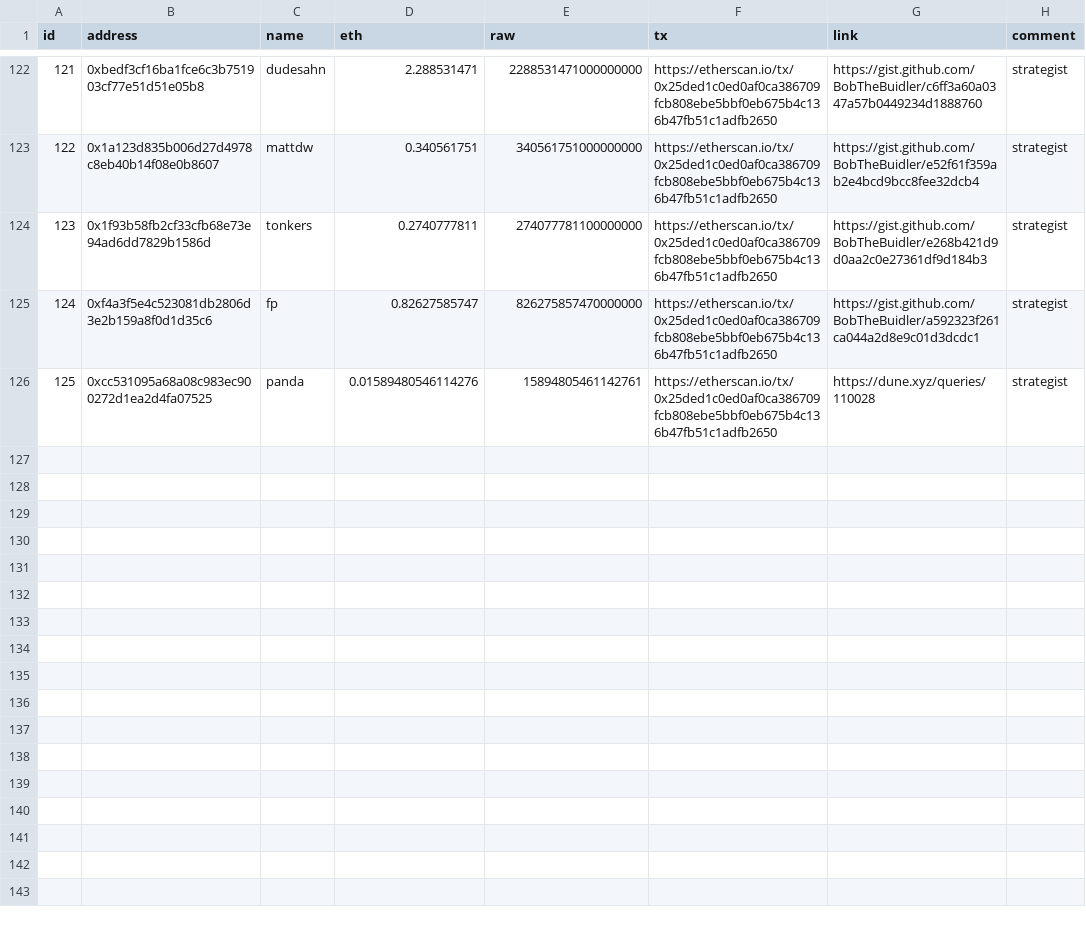
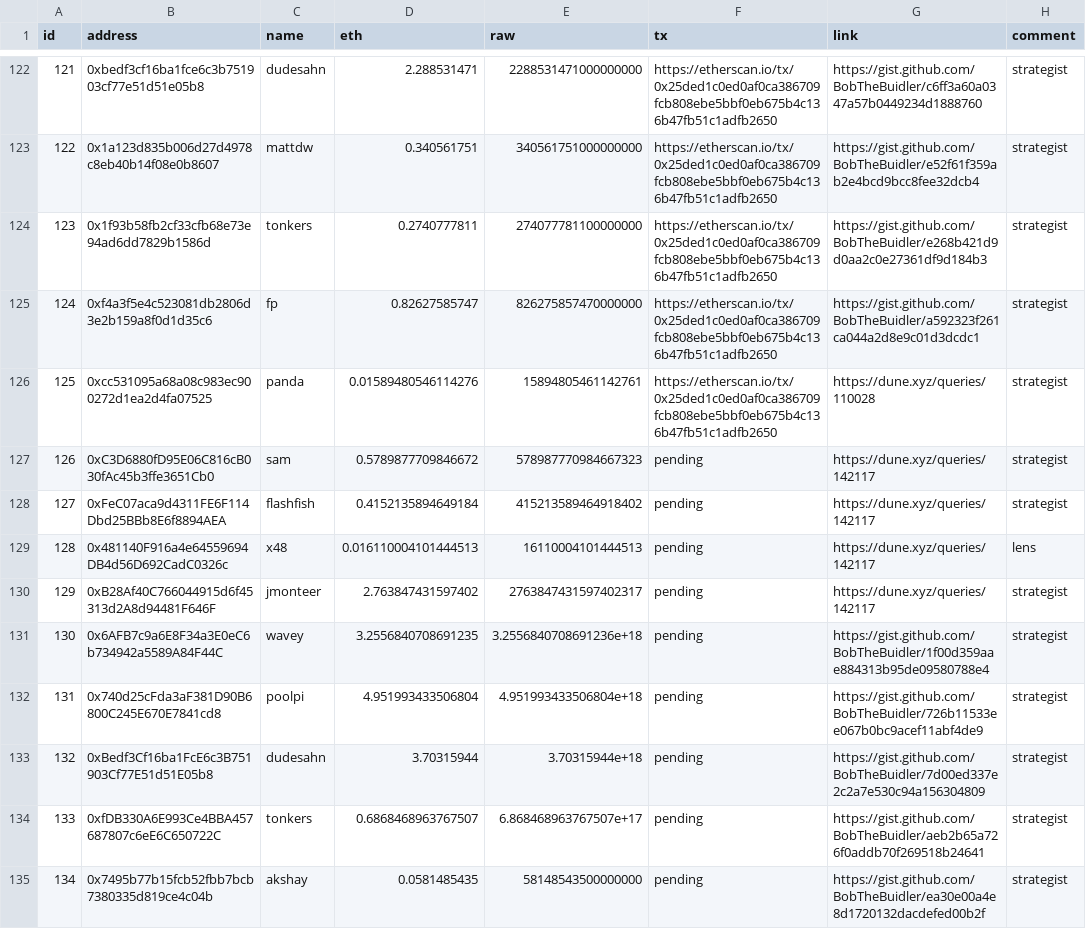
Before and after one commit to yearn/budget, a CSV file: reports/gas/reimbursements.csv, drawn as a sheet; only a part is shown, gaps mark what is left out.

Commit message:
feat: gas reimbursements

```diff
--- a/reports/gas/reimbursements.csv
+++ b/reports/gas/reimbursements.csv
@@ -126 +126,10 @@ id,address,name,eth,raw,tx,link,comment
 125,0xcc531095a68a08c983ec900272d1ea2d4fa07525,panda,0.01589480546114276,15894805461142761,https://etherscan.io/tx/0x25ded1c0ed0af0ca386709fcb808ebe5bbf0eb675b4c136b47fb51c1adfb2650,https://dune.xyz/queries/110028,strategist
+126,0xC3D6880fD95E06C816cB030fAc45b3ffe3651Cb0,sam,0.5789877709846672,578987770984667323,pending,https://dune.xyz/queries/142117,strategist
+127,0xFeC07aca9d4311FE6F114Dbd25BBb8E6f8894AEA,flashfish,0.4152135894649184,415213589464918402,pending,https://dune.xyz/queries/142117,strategist
+128,0x481140F916a4e64559694DB4d56D692CadC0326c,x48,0.016110004101444513,16110004101444513,pending,https://dune.xyz/queries/142117,lens
+129,0xB28Af40C766044915d6f45313d2A8d94481F646F,jmonteer,2.763847431597402,2763847431597402317,pending,https://dune.xyz/queries/142117,strategist
+130,0x6AFB7c9a6E8F34a3E0eC6b734942a5589A84F44C,wavey,3.2556840708691235,3.2556840708691236e+18,pending,https://gist.github.com/BobTheBuidler/1f00d359aae884313b95de09580788e4,strategist
+131,0x740d25cFda3aF381D90B6800C245E670E7841cd8,poolpi,4.951993433506804,4.951993433506804e+18,pending,https://gist.github.com/BobTheBuidler/726b11533ee067b0bc9acef11abf4de9,strategist
+132,0xBedf3Cf16ba1FcE6c3B751903Cf77E51d51E05b8,dudesahn,3.70315944,3.70315944e+18,pending,https://gist.github.com/BobTheBuidler/7d00ed337e2c2a7e530c94a156304809,strategist
+133,0xfDB330A6E993Ce4BBA457687807c6eE6C650722C,tonkers,0.6868468963767507,6.868468963767507e+17,pending,https://gist.github.com/BobTheBuidler/aeb2b65a726f0addb70f269518b24641,strategist
+134,0x7495b77b15fcb52fbb7bcb7380335d819ce4c04b,akshay,0.0581485435,58148543500000000,pending,https://gist.github.com/BobTheBuidler/ea30e00a4e8d1720132dacdefed00b2f,strategist
```
